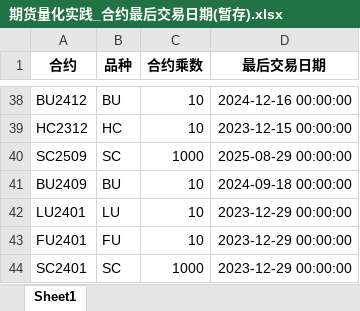
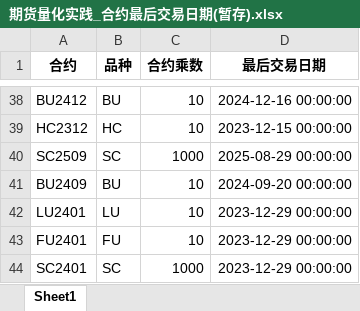
Before and after one commit to sinorockie/LLC-FUT-CTA, an Excel workbook: output/期货量化实践_合约最后交易日期(暂存).xlsx, sheet Sheet1, drawn as a sheet; only a part is shown, gaps mark what is left out; values as stored, in another font and other column widths than the file's, no borders; the diff names each change by its address in the sheet, - before the commit and + after, or states it on an @@ line.

```diff
--- a/output/期货量化实践_合约最后交易日期(暂存).xlsx (sheet Sheet1)
+++ b/output/期货量化实践_合约最后交易日期(暂存).xlsx (sheet Sheet1)
-D41 (最后交易日期): 2024-09-18 00:00:00
+D41 (最后交易日期): 2024-09-20 00:00:00
```
Also changed, not shown: output/期货量化实践_主力合约(暂存).xlsx, output/期货量化实践_合约乘数(暂存).xlsx, 6 other files.
